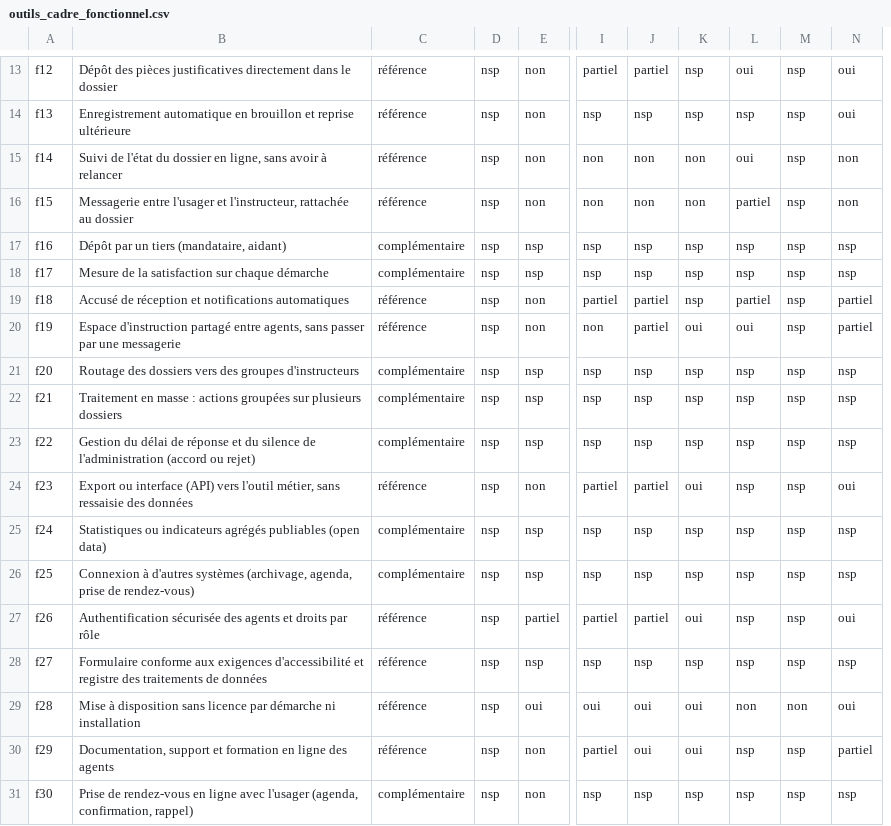
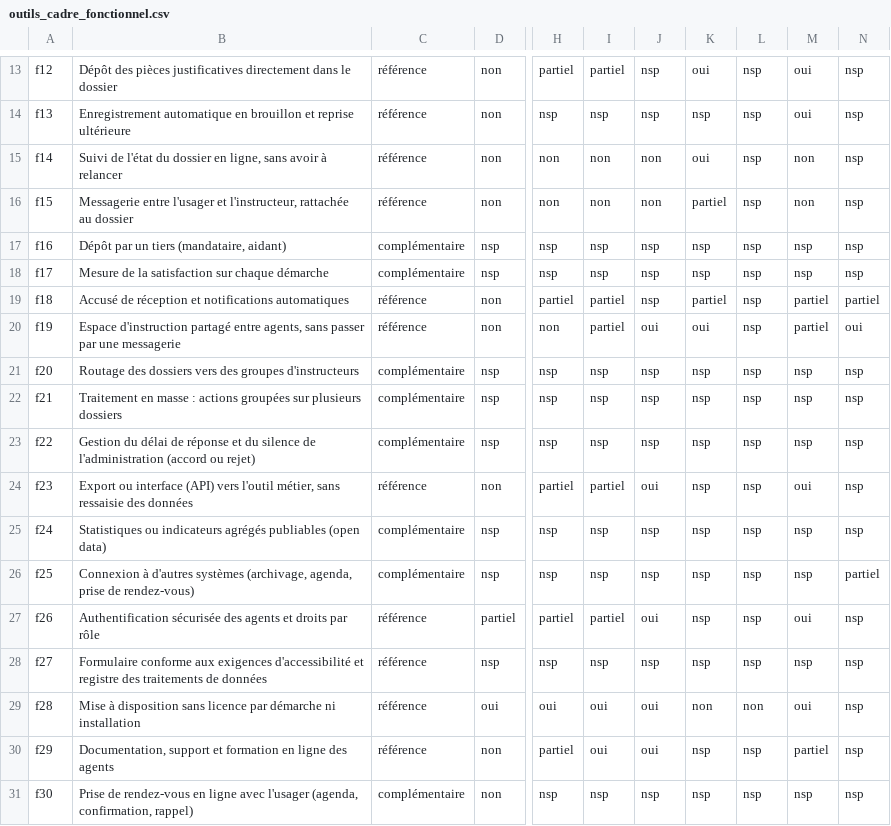
Before and after one commit to emsnytech/form2026, a CSV file: donnees/outils_cadre_fonctionnel.csv, drawn as a sheet; only a part is shown, gaps mark what is left out; removed rows and columns are numbered as before the commit, all else as after; the diff covers the shown part only; the diff names each change by its address in the sheet, - before the commit and + after, or states it on an @@ line.

```diff
--- a/donnees/outils_cadre_fonctionnel.csv
+++ b/donnees/outils_cadre_fonctionnel.csv
-column D, rows 13-31: all nsp
+column H, rows 13-31: partiel | nsp | non | non | nsp | nsp | partiel | non | nsp | nsp | nsp | partiel | nsp | nsp | partiel | nsp | oui | partiel | nsp
-J13: partiel
+J13: nsp
-K13: nsp
+K13: oui
-L13: oui
+L13: nsp
-M13:M14: nsp
+M13:M14: oui
-N13:N14: oui
+N13:N14: nsp
-K15: non
+K15: oui
-L15: oui
+L15: nsp
-M15:M16: nsp
+M15:M16: non
-N15:N16: non
+N15:N16: nsp
-K16: non
+K16: partiel
-L16: partiel
+L16: nsp
-J19: partiel
+J19: nsp
-K19: nsp
+K19: partiel
-L19: partiel
+L19: nsp
-M19:M20: nsp
+M19:M20: partiel
-I20: non
+I20: partiel
-J20: partiel
+J20: oui
-L20: oui
+L20: nsp
-N20: partiel
+N20: oui
-J24: partiel
+J24: oui
-K24: oui
+K24: nsp
-M24: nsp
+M24: oui
-N24: oui
+N24: nsp
-N26: nsp
+N26: partiel
-J27: partiel
+J27: oui
-K27: oui
+K27: nsp
-M27: nsp
+M27: oui
-N27: oui
+N27: nsp
-K29: oui
+K29: non
-M29: non
+M29: oui
-N29: oui
+N29: nsp
-I30: partiel
+I30: oui
-K30: oui
+K30: nsp
-M30: nsp
+M30: partiel
-N30: partiel
+N30: nsp
```
Also changed, not shown: 55 edited cells elsewhere in this file, 2 other files.
